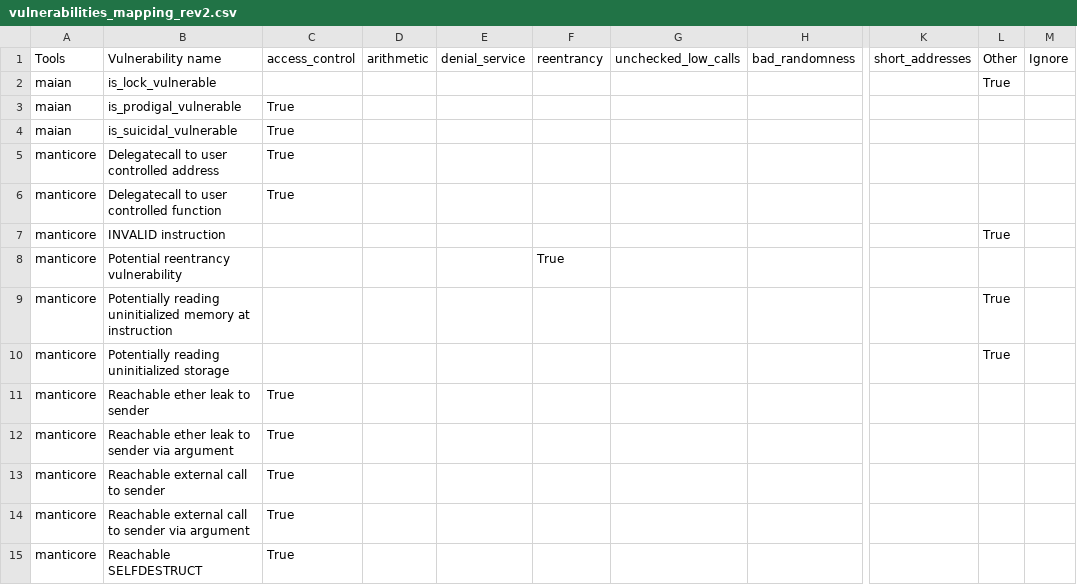
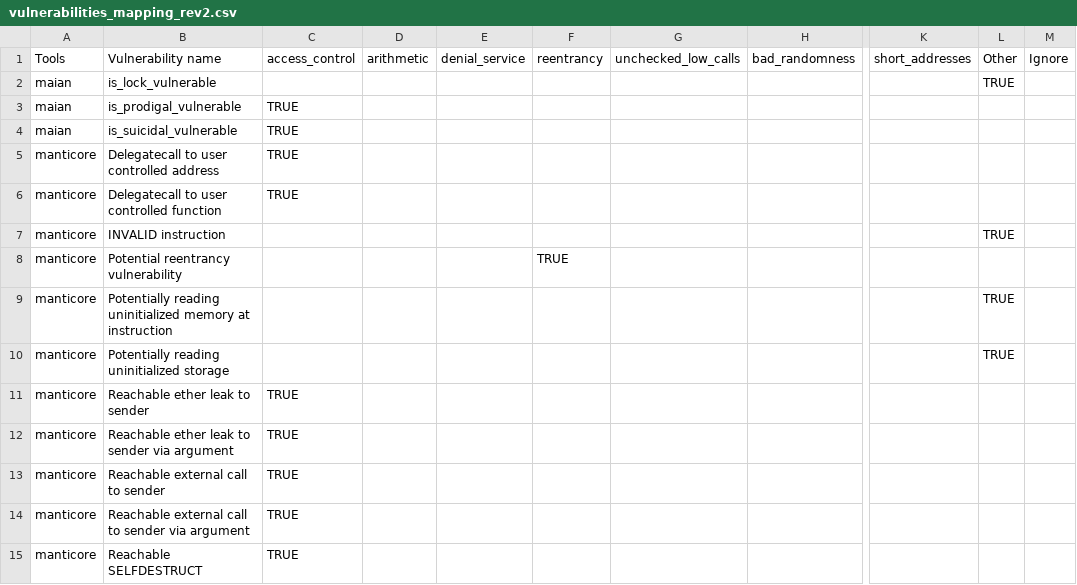
Before and after one commit to NoOne2949/evaluating_smart_contract_detection_tools, a CSV file: smartbugs-results/metadata/vulnerabilities_mapping_rev2.csv, drawn as a sheet; only a part is shown, gaps mark what is left out; the diff covers the shown part only; the diff names each change by its address in the sheet, - before the commit and + after, or states it on an @@ line.

```diff
--- a/smartbugs-results/metadata/vulnerabilities_mapping_rev2.csv
+++ b/smartbugs-results/metadata/vulnerabilities_mapping_rev2.csv
-L2: True
+L2: TRUE
-C3:C6: True
+C3:C6: TRUE
-L7: True
+L7: TRUE
-F8: True
+F8: TRUE
-L9:L10: True
+L9:L10: TRUE
-C11:C15: True
+C11:C15: TRUE
```
Also changed, not shown: 142 edited cells elsewhere in this file, smartbugs-results/metadata/vulnerabilities_mapping_rev1.csv.
